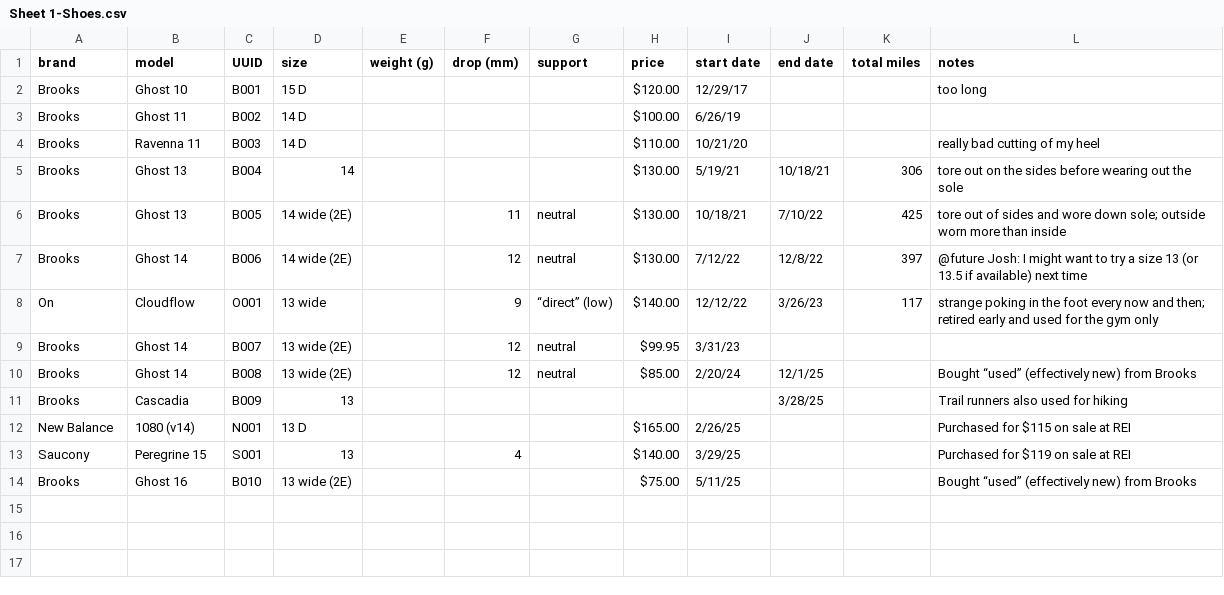
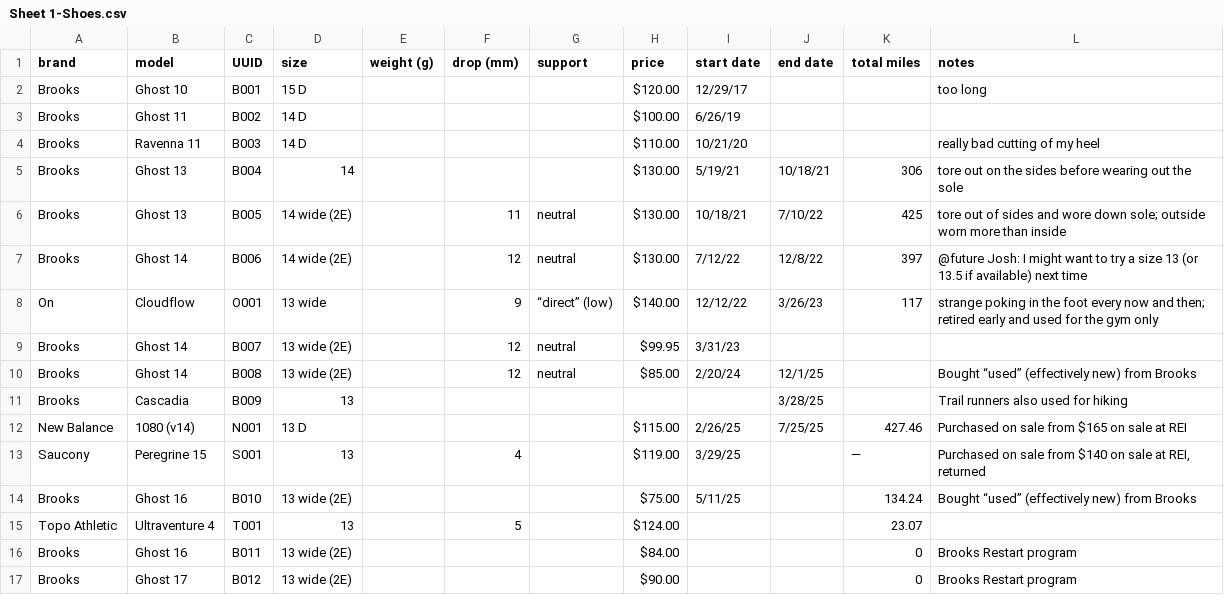
Before and after one commit to jhrcook/run-tracker-analysis, a CSV file: data/run-tracker/Sheet 1-Shoes.csv, drawn as a sheet.

```diff
--- a/data/run-tracker/Sheet 1-Shoes.csv
+++ b/data/run-tracker/Sheet 1-Shoes.csv
@@ -11,4 +11,7 @@ Brooks,Ghost 14,B008,13 wide (2E),,12,neutral,$85.00,2/20/24,12/1/25,,Bought “
 Brooks,Cascadia,B009,13,,,,,,3/28/25,,Trail runners also used for hiking
-New Balance,1080 (v14),N001,13 D,,,,$165.00,2/26/25,,,Purchased for $115 on sale at REI
-Saucony,Peregrine 15,S001,13,,4,,$140.00,3/29/25,,,Purchased for $119 on sale at REI
-Brooks,Ghost 16,B010,13 wide (2E),,,,$75.00,5/11/25,,,Bought “used” (effectively new) from Brooks
+New Balance,1080 (v14),N001,13 D,,,,$115.00,2/26/25,7/25/25,427.46,Purchased on sale from $165 on sale at REI
+Saucony,Peregrine 15,S001,13,,4,,$119.00,3/29/25,,—,"Purchased on sale from $140 on sale at REI, returned"
+Brooks,Ghost 16,B010,13 wide (2E),,,,$75.00,5/11/25,,134.24,Bought “used” (effectively new) from Brooks
+Topo Athletic,Ultraventure 4,T001,13,,5,,$124.00,,,23.07,
+Brooks,Ghost 16,B011,13 wide (2E),,,,$84.00,,,0,Brooks Restart program
+Brooks,Ghost 17,B012,13 wide (2E),,,,$90.00,,,0,Brooks Restart program
```
Also changed, not shown: data/run-tracker/Sheet 1-Runs.csv, 9 other files.
